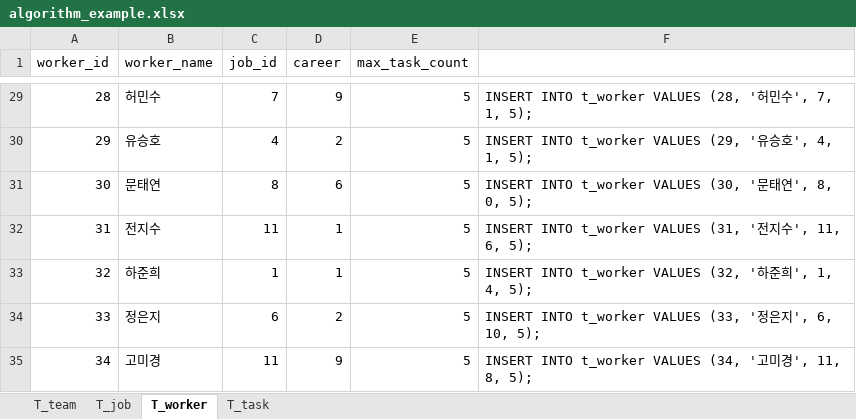
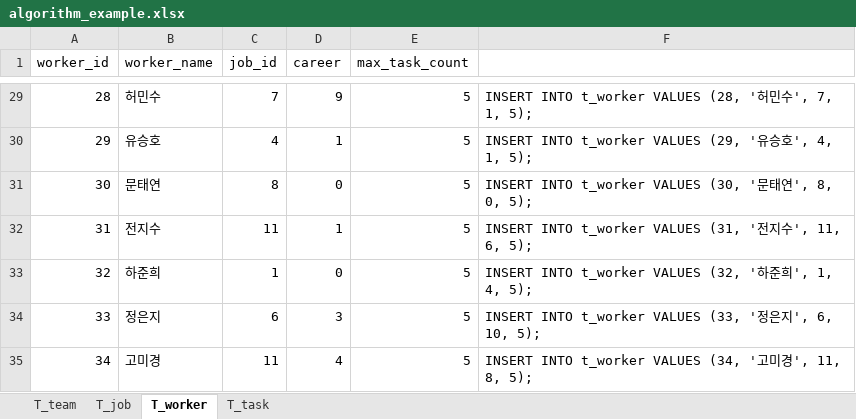
Before and after one commit to Algorithm-Team-G/BE-Repository, an Excel workbook: ddl/algorithm_example.xlsx, sheet T_worker, drawn as a sheet; only a part is shown, gaps mark what is left out; values as stored, in another font and other column widths than the file's, no borders; the diff covers the shown part only; the diff names each change by its address in the sheet, - before the commit and + after, or states it on an @@ line.

```diff
--- a/ddl/algorithm_example.xlsx (sheet T_worker)
+++ b/ddl/algorithm_example.xlsx (sheet T_worker)
-D30 (career): 2
+D30 (career): 1
-D31 (career): 6
+D31 (career): 0
-D33 (career): 1
+D33 (career): 0
-D34 (career): 2
+D34 (career): 3
-D35 (career): 9
+D35 (career): 4
```
Also changed, not shown: 23 edited cells elsewhere in this sheet, sheet T_task.
